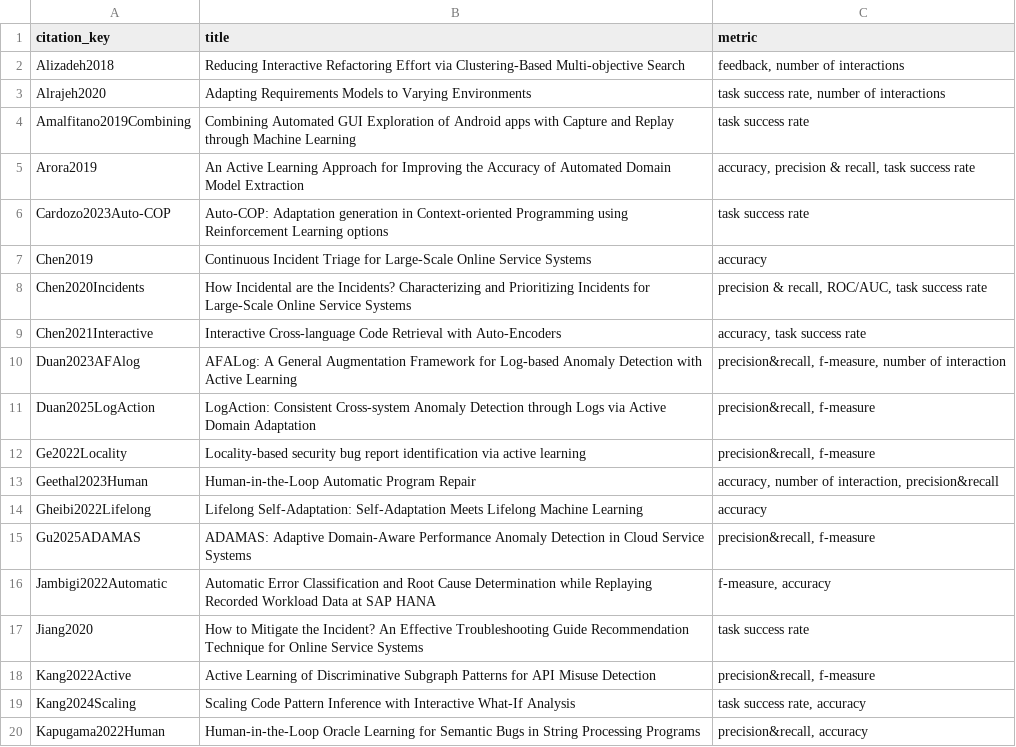
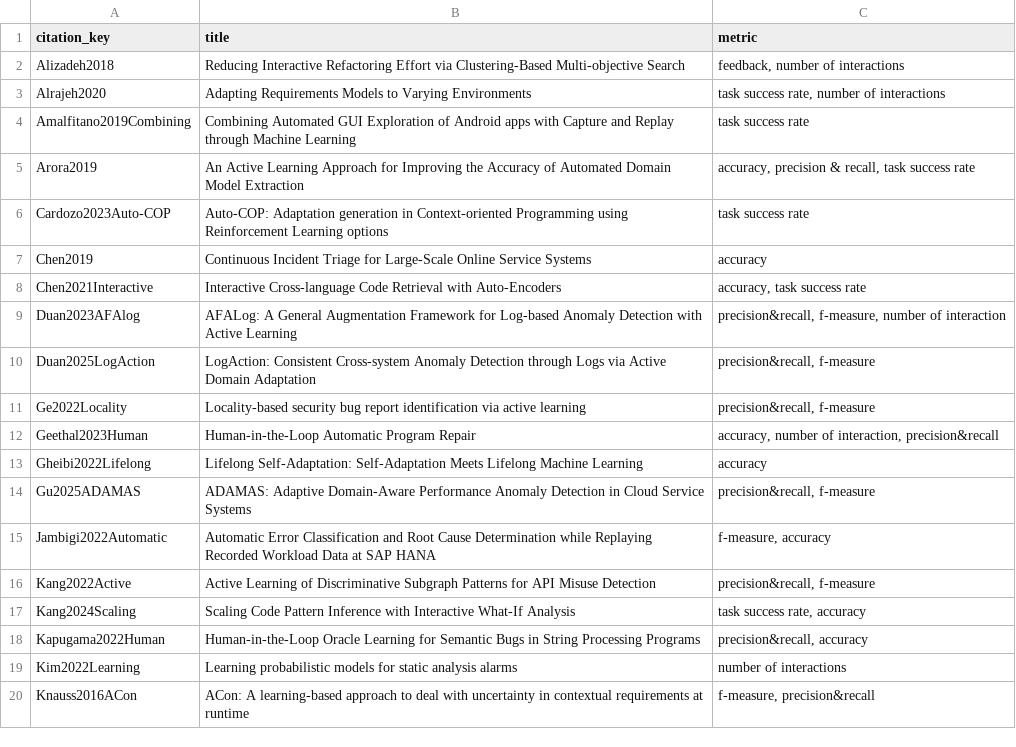
Before and after one commit to vesnowack/HITL-ML-slr-replication-package, a CSV file: data-extraction/rq4-evaluation-metrics.csv, drawn as a sheet; only a part is shown; the shorter side is filled out with more unchanged rows.

```diff
--- a/data-extraction/rq4-evaluation-metrics.csv
+++ b/data-extraction/rq4-evaluation-metrics.csv
@@ -7,3 +7,2 @@ Cardozo2023Auto-COP,Auto-COP: Adaptation generation in Context-oriented Programm
 Chen2019,Continuous Incident Triage for Large-Scale Online Service Systems,accuracy
-Chen2020Incidents,How Incidental are the Incidents? Characterizing and Prioritizing Incidents for Large-Scale Online Service Systems,"precision & recall, ROC/AUC, task success rate"
 Chen2021Interactive,Interactive Cross-language Code Retrieval with Auto-Encoders,"accuracy, task success rate"
@@ -16,3 +15,2 @@ Gu2025ADAMAS,ADAMAS: Adaptive Domain-Aware Performance Anomaly Detection in Clou
 Jambigi2022Automatic,Automatic Error Classification and Root Cause Determination while Replaying Recorded Workload Data at SAP HANA,"f-measure, accuracy"
-Jiang2020,How to Mitigate the Incident? An Effective Troubleshooting Guide Recommendation Technique for Online Service Systems,task success rate
 Kang2022Active,Active Learning of Discriminative Subgraph Patterns for API Misuse Detection,"precision&recall, f-measure"
```
Also changed, not shown: data-extraction/rq1-roles.csv, data-extraction/rq2-interactions.csv, 8 other files.
